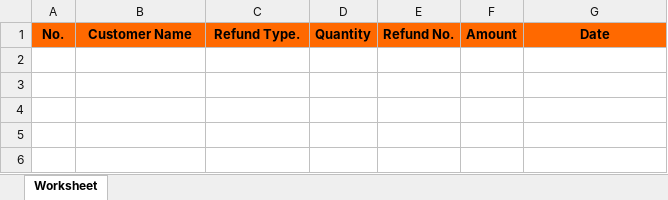
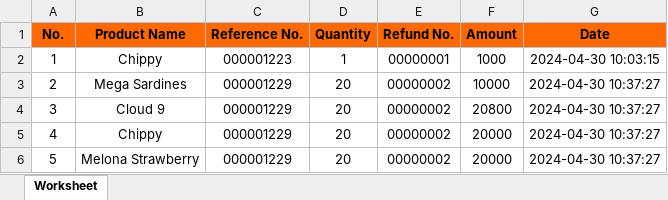
Before and after one commit to garendeveloper/tinkerpro_admin, an Excel workbook: reports/refundList.xlsx, sheet Worksheet, drawn as a sheet; values as stored, in another font and other column widths than the file's, no borders; the diff names each change by its address in the sheet, - before the commit and + after, or states it on an @@ line.

```diff
--- a/reports/refundList.xlsx (sheet Worksheet)
+++ b/reports/refundList.xlsx (sheet Worksheet)
-B1: Customer Name
+B1: Product Name
-C1: Refund Type.
+C1: Reference No.
+row 2: 1 | Chippy | 000001223 | 1 | 00000001 | 1000 | 2024-04-30 10:03:15
+row 3: 2 | Mega Sardines | 000001229 | 20 | 00000002 | 10000 | 2024-04-30 10:37:27
+row 4: 3 | Cloud 9 | 000001229 | 20 | 00000002 | 20800 | 2024-04-30 10:37:27
+row 5: 4 | Chippy | 000001229 | 20 | 00000002 | 20000 | 2024-04-30 10:37:27
+row 6: 5 | Melona Strawberry | 000001229 | 20 | 00000002 | 20000 | 2024-04-30 10:37:27
```
Also changed, not shown: 11 other files.
